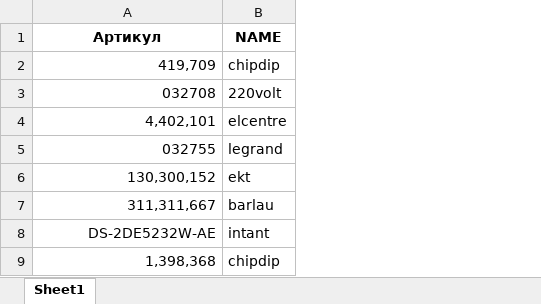
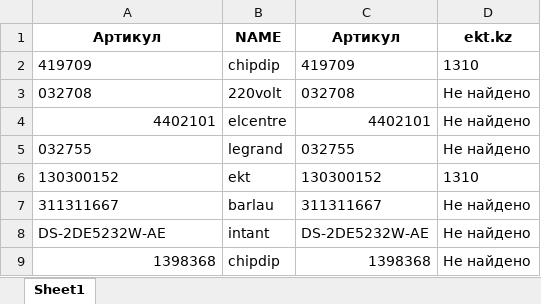
Before and after one commit to madiyarbolatuly/web_final, an Excel workbook: outputs/merged.xlsx, sheet Sheet1, drawn as a sheet; values as stored, in another font and other column widths than the file's, no borders; the diff names each change by its address in the sheet, - before the commit and + after, or states it on an @@ line.

```diff
--- a/outputs/merged.xlsx (sheet Sheet1)
+++ b/outputs/merged.xlsx (sheet Sheet1)
+column C, rows 1-9: Артикул | 419709 | 032708 | 4402101 | 032755 | 130300152 | 311311667 | DS-2DE5232W-AE | 1398368
+column D, rows 1-9: ekt.kz | 1310 | Не найдено | Не найдено | Не найдено | 1310 | Не найдено | Не найдено | Не найдено
-A2: 419,709
+A2: 419709
-A2:A3 alignment: right
+A2:A3 alignment: left
-A4: 4,402,101
+A4: 4402101
-A5:A8 alignment: right
+A5:A8 alignment: left
-A6: 130,300,152
+A6: 130300152
-A7: 311,311,667
+A7: 311311667
-A9: 1,398,368
+A9: 1398368
```
Also changed, not shown: uploads/test.xlsx, 8 other files.
